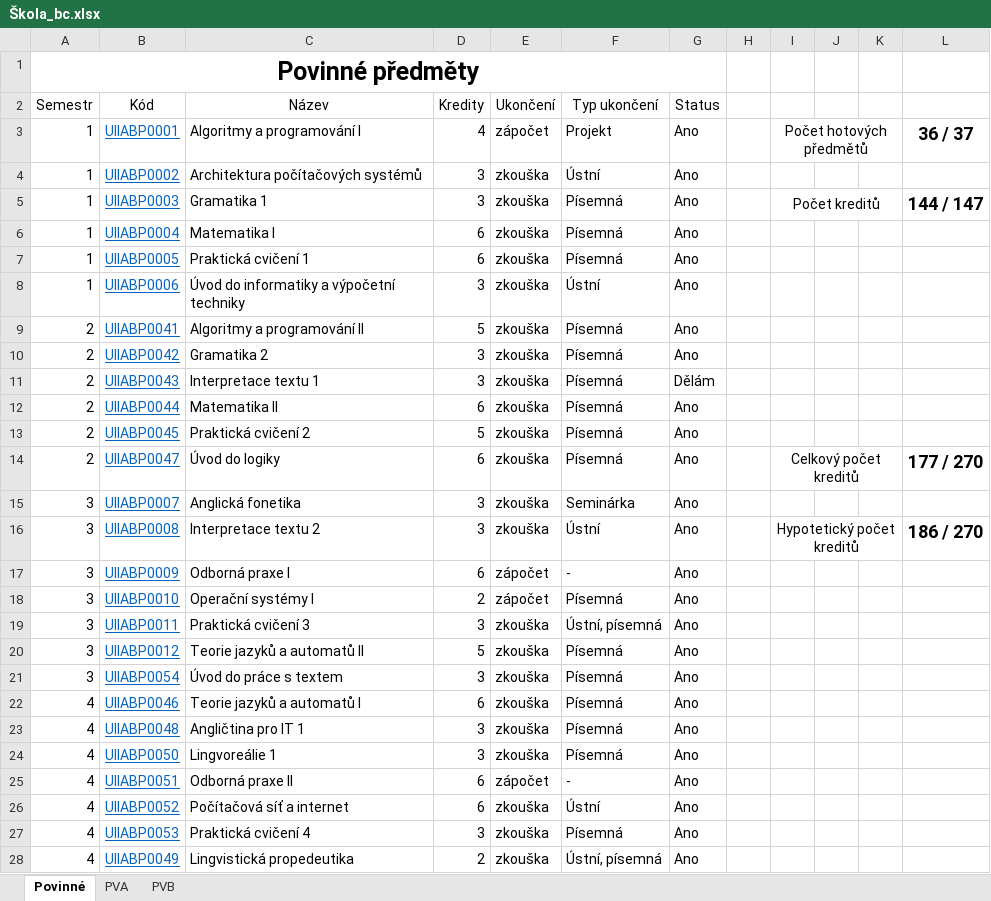
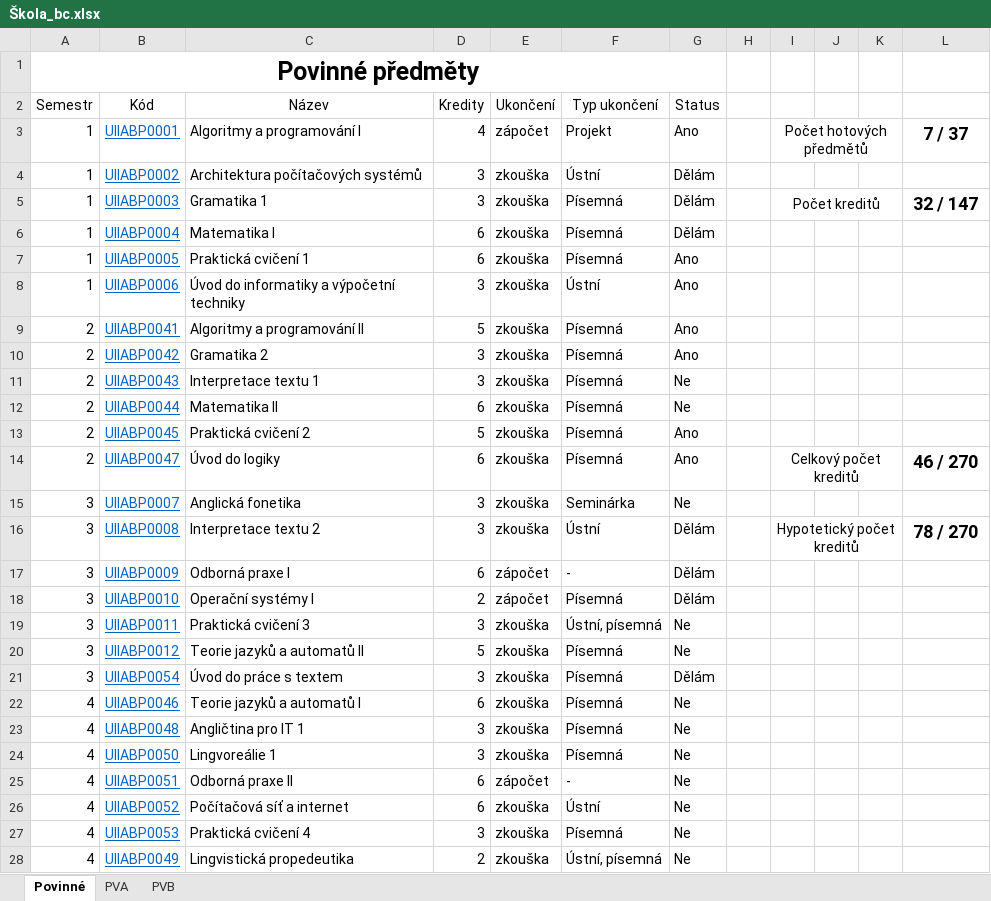
Before and after one commit to 0p4tr1k0/SLU, an Excel workbook: Škola_bc.xlsx, sheet Povinné, drawn as a sheet; only a part is shown; values as stored, in another font and other column widths than the file's, no borders; conditional formats and table styles not drawn; the diff covers the shown part only; the diff names each change by its address in the sheet, - before the commit and + after, or states it on an @@ line.

Commit message:
Add files via upload

```diff
--- a/Škola_bc.xlsx (sheet Povinné)
+++ b/Škola_bc.xlsx (sheet Povinné)
-L3: 36 / 37
+L3: 7 / 37
-G4:G6 (Status): Ano
+G4:G6 (Status): Dělám
-L5: 144 / 147
+L5: 32 / 147
-G11 (Status): Dělám
+G11 (Status): Ne
-G12 (Status): Ano
+G12 (Status): Ne
-L14: 177 / 270
+L14: 46 / 270
-G15 (Status): Ano
+G15 (Status): Ne
-G16:G18 (Status): Ano
+G16:G18 (Status): Dělám
-L16: 186 / 270
+L16: 78 / 270
-G19:G20 (Status): Ano
+G19:G20 (Status): Ne
-G21 (Status): Ano
+G21 (Status): Dělám
-G22:G28 (Status): Ano
+G22:G28 (Status): Ne
```
Also changed, not shown: 11 edited cells elsewhere in this sheet, sheet PVB, sheet PVA.
